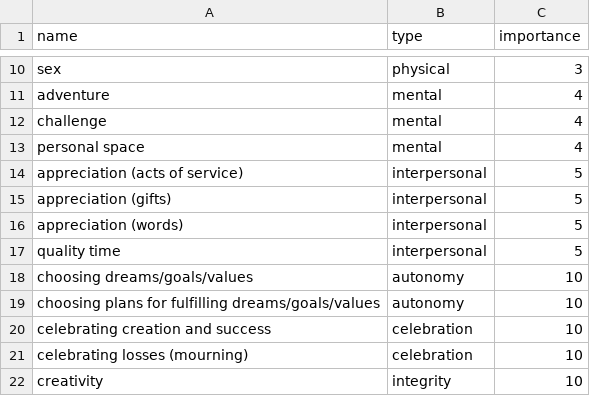
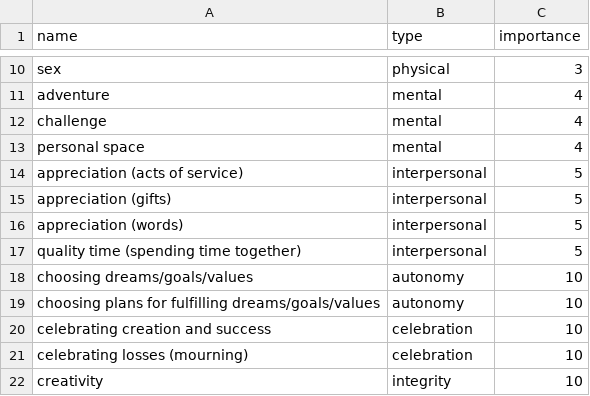
Before and after one commit to jnnnnn/jnnnnn.github.io, a TSV file: needs/needs.tsv, drawn as a sheet; only a part is shown, gaps mark what is left out.

Commit message:
clarify quality time

```diff
--- a/needs/needs.tsv
+++ b/needs/needs.tsv
@@ -16,3 +16,3 @@ appreciation (gifts)	interpersonal	5
 appreciation (words)	interpersonal	5
-quality time	interpersonal	5
+quality time (spending time together)	interpersonal	5
 choosing dreams/goals/values	autonomy	10
```
